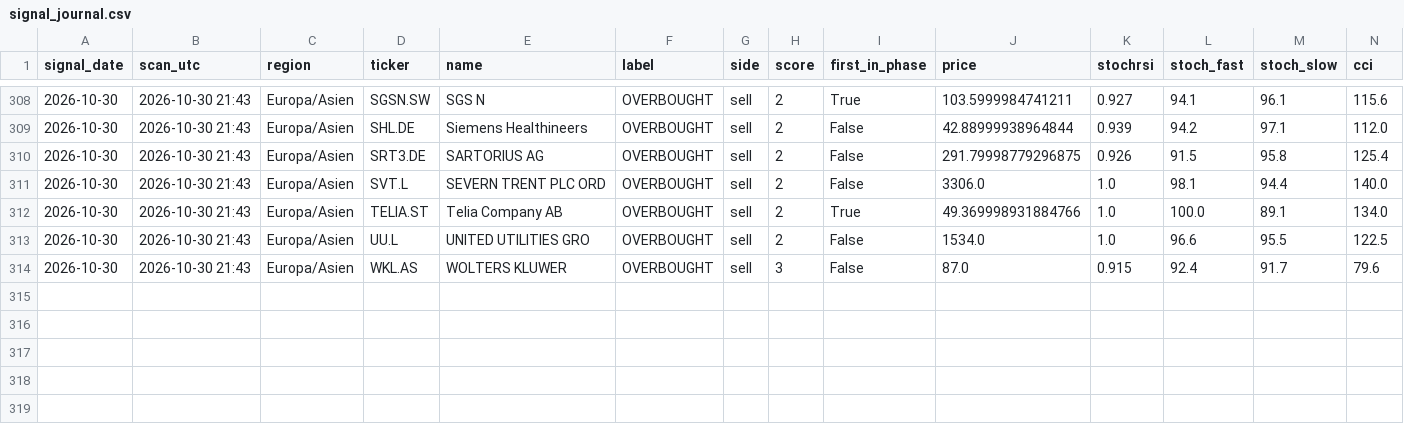
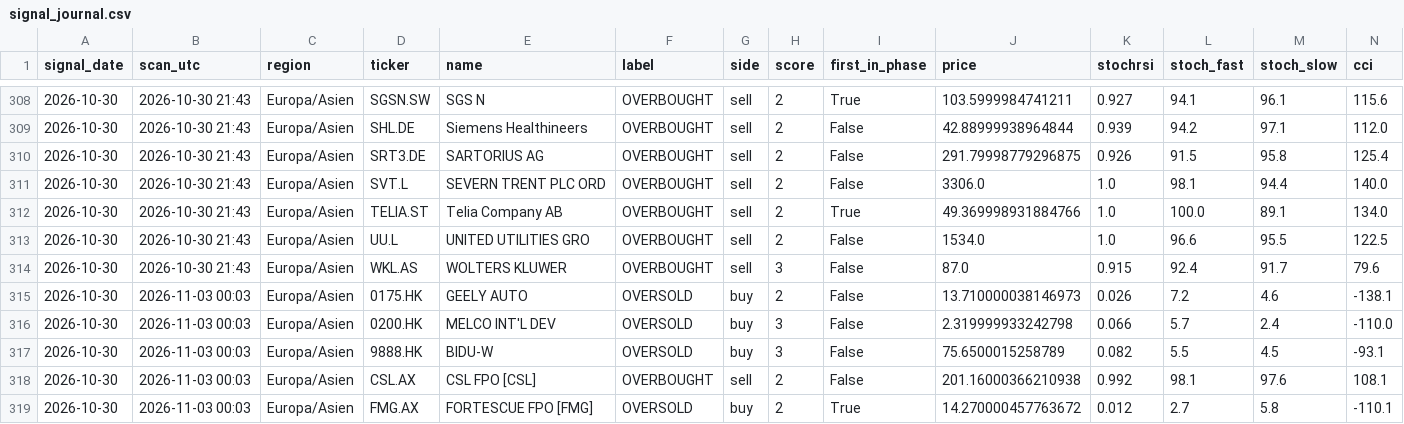
Before and after one commit to simply2upright-prog/analystv2_10_2026, a CSV file: signal_journal.csv, drawn as a sheet; only a part is shown, gaps mark what is left out; rows hold the shown columns only; the diff names each change by its address in the sheet, - before the commit and + after, or states it on an @@ line.

```diff
--- a/signal_journal.csv
+++ b/signal_journal.csv
+row 315: 2026-10-30 | 2026-11-03 00:03 | Europa/Asien | 0175.HK | GEELY AUTO | OVERSOLD | buy | 2 | False | 13.710000038146973 | 0.026 | 7.2 | 4.6 | -138.1
+row 316: 2026-10-30 | 2026-11-03 00:03 | Europa/Asien | 0200.HK | MELCO INT'L DEV | OVERSOLD | buy | 3 | False | 2.319999933242798 | 0.066 | 5.7 | 2.4 | -110.0
+row 317: 2026-10-30 | 2026-11-03 00:03 | Europa/Asien | 9888.HK | BIDU-W | OVERSOLD | buy | 3 | False | 75.6500015258789 | 0.082 | 5.5 | 4.5 | -93.1
+row 318: 2026-10-30 | 2026-11-03 00:03 | Europa/Asien | CSL.AX | CSL FPO [CSL] | OVERBOUGHT | sell | 2 | False | 201.16000366210938 | 0.992 | 98.1 | 97.6 | 108.1
+row 319: 2026-10-30 | 2026-11-03 00:03 | Europa/Asien | FMG.AX | FORTESCUE FPO [FMG] | OVERSOLD | buy | 2 | True | 14.270000457763672 | 0.012 | 2.7 | 5.8 | -110.1
```
